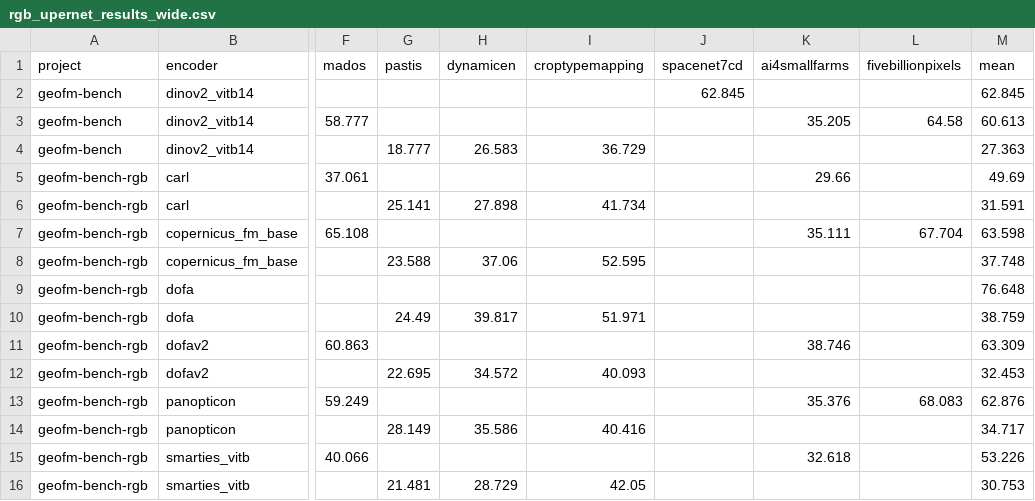
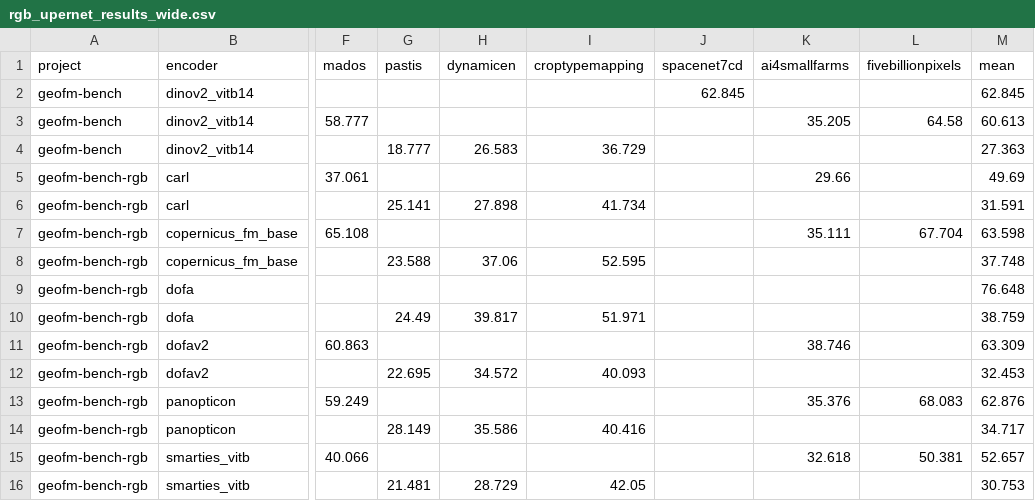
Before and after one commit to nikichro10/pangaea-bench-dev-nc, a CSV file: rgb_upernet_results_wide.csv, drawn as a sheet; only a part is shown, gaps mark what is left out; the diff names each change by its address in the sheet, - before the commit and + after, or states it on an @@ line.

```diff
--- a/rgb_upernet_results_wide.csv
+++ b/rgb_upernet_results_wide.csv
-L15 (fivebillionpixels): (empty)
+L15 (fivebillionpixels): 50.381
-M15 (mean): 53.226
+M15 (mean): 52.657
```
Also changed, not shown: rgb_mlp_results_long.csv, rgb_mlp_results_wide.csv, 50 other files.
